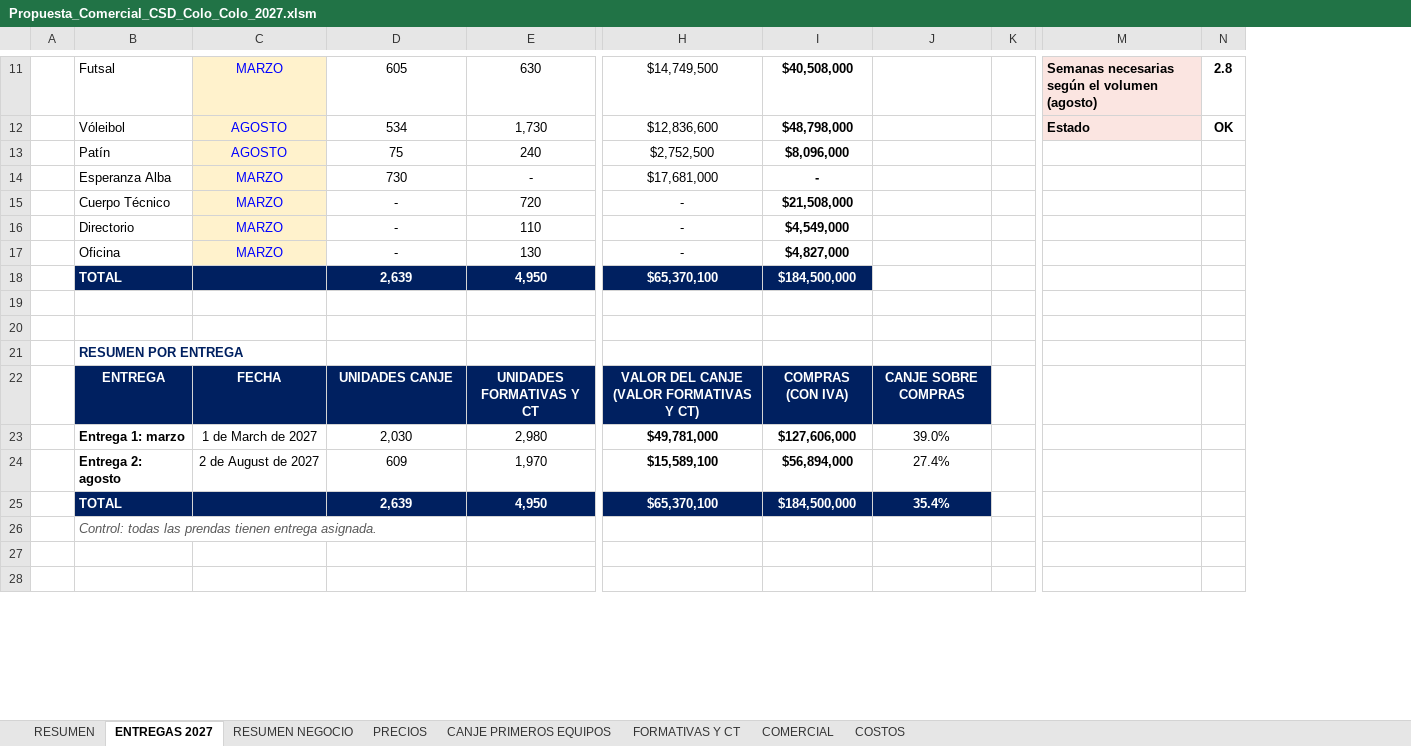
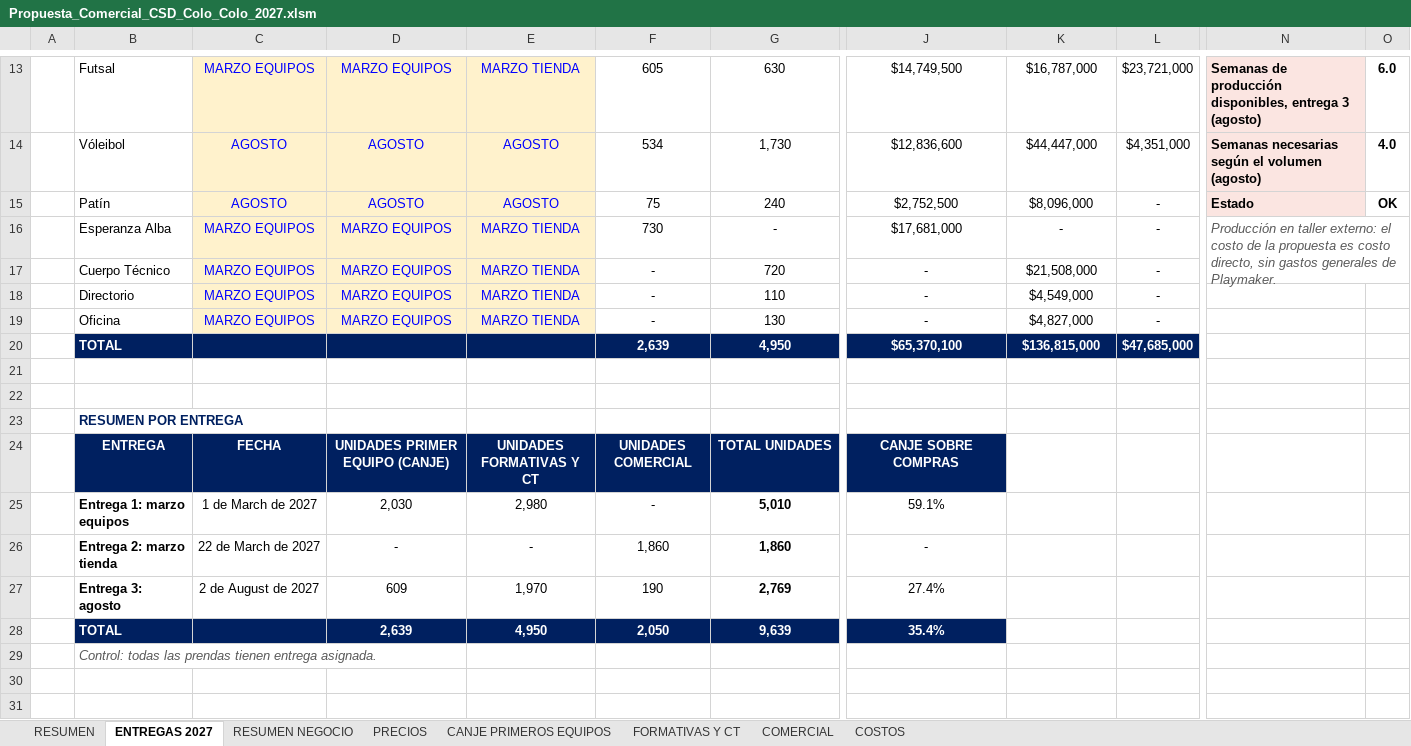
Before and after one commit to seanduarteu-cyber/PRODUCCION-PLAYMAKER, an Excel workbook: propuestas/colo-colo/Propuesta_Comercial_CSD_Colo_Colo_2027.xlsm, sheet ENTREGAS 2027, drawn as a sheet; only a part is shown, gaps mark what is left out; values as stored, in another font and other column widths than the file's, no borders; charts and pictures and conditional formats not drawn; removed rows and columns are numbered as before the commit, all else as after; rows hold the shown columns only; the diff covers the shown part only; the diff names each change by its address in the sheet, - before the commit and + after, or states it on an @@ line.

```diff
--- a/propuestas/colo-colo/Propuesta_Comercial_CSD_Colo_Colo_2027.xlsm (sheet ENTREGAS 2027)
+++ b/propuestas/colo-colo/Propuesta_Comercial_CSD_Colo_Colo_2027.xlsm (sheet ENTREGAS 2027)
+column E, rows 13-19: MARZO TIENDA | AGOSTO | AGOSTO | MARZO TIENDA | MARZO TIENDA | MARZO TIENDA | MARZO TIENDA
+column F, rows 13-20: 605 | 534 | 75 | 730 | - | - | - | 2,639
-column J, empty
-column K, empty
+column L, rows 13-20: $23,721,000 | $4,351,000 | - | - | - | - | - | $47,685,000
-C13: MARZO
+C13: MARZO EQUIPOS
@@ D13:D19 fill: none → #FFF2CC, text colour: black → #0000FF @@
-D13: 605
+D13: MARZO EQUIPOS
-K13:K19 bold: on
+K13:K19 bold: off
-K13: $40,508,000
+K13: $16,787,000
-N13: Semanas necesarias según el volumen (agosto)
+N13: Semanas de producción disponibles, entrega 3 (agosto)
-O13: 2.8
+O13: 6.0
-D14: 534
+D14: AGOSTO
-K14: $48,798,000
+K14: $44,447,000
-N14: Estado
+N14: Semanas necesarias según el volumen (agosto)
-O14: OK
+O14: 4.0
-D15: 75
+D15: AGOSTO
-N15: (empty)
+N15: Estado
-N15 fill: none
+N15 fill: #FBE5E1
-O15: (empty)
+O15: OK
-C16:C19: MARZO
+C16:C19: MARZO EQUIPOS
-D16: 730
+D16: MARZO EQUIPOS
-N16: (empty)
+N16: Producción en taller externo: el costo de la propuesta es costo directo, sin gastos generales de Playmaker.
+N16:O17 merged
-D17:D19: -
+D17:D19: MARZO EQUIPOS
-D20: 2,639
+D20: (empty)
-K20: $184,500,000
+K20: $136,815,000
-row 22:  | ENTREGA | FECHA | UNIDADES CANJE | UNIDADES FORMATIVAS Y CT | VALOR DEL CANJE (VALOR FORMATIVAS Y CT) | COMPRAS (CON IVA) | CANJE SOBRE COMPRAS
-row 23:  | Entrega 1: marzo | 1 de March de 2027 | 2,030 | 2,980 | $49,781,000 | $127,606,000 | 39.0%
-row 24:  | Entrega 2: agosto | 2 de August de 2027 | 609 | 1,970 | $15,589,100 | $56,894,000 | 27.4%
-row 25:  | TOTAL |  | 2,639 | 4,950 | $65,370,100 | $184,500,000 | 35.4%
+row 24:  | ENTREGA | FECHA | UNIDADES PRIMER EQUIPO (CANJE) | UNIDADES FORMATIVAS Y CT | UNIDADES COMERCIAL | TOTAL UNIDADES | CANJE SOBRE COMPRAS
+row 25:  | Entrega 1: marzo equipos | 1 de March de 2027 | 2,030 | 2,980 | - | 5,010 | 59.1%
+row 26:  | Entrega 2: marzo tienda | 22 de March de 2027 | - | - | 1,860 | 1,860 | -
+row 27:  | Entrega 3: agosto | 2 de August de 2027 | 609 | 1,970 | 190 | 2,769 | 27.4%
+row 28:  | TOTAL |  | 2,639 | 4,950 | 2,050 | 9,639 | 35.4%
```
Also changed, not shown: 12 added rows, 9 removed rows, 29 edited cells, cell formats and merged cells elsewhere in this sheet, sheet RESUMEN NEGOCIO, formulas that keep their value, 5 other files.
